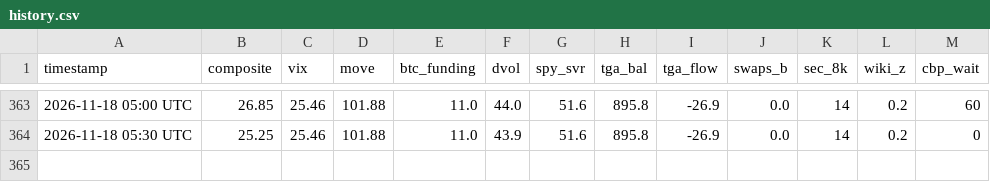
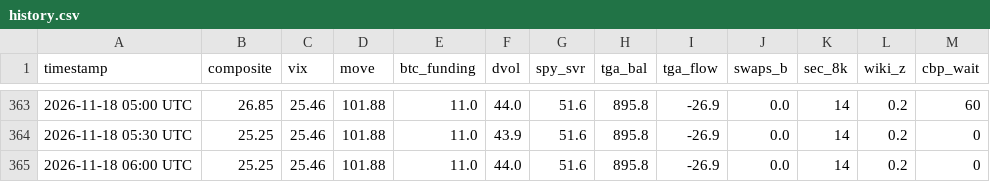
Before and after one commit to hartmutnese-stack/OMW-origin, a CSV file: history.csv, drawn as a sheet; only a part is shown, gaps mark what is left out.

```diff
--- a/history.csv
+++ b/history.csv
@@ -364 +364,2 @@ timestamp,composite,vix,move,btc_funding,dvol,spy_svr,tga_bal,tga_flow,swaps_b,s
 2026-11-18 05:30 UTC,25.25,25.46,101.88,11.0,43.9,51.6,895.8,-26.9,0.0,14,0.2,0
+2026-11-18 06:00 UTC,25.25,25.46,101.88,11.0,44.0,51.6,895.8,-26.9,0.0,14,0.2,0
```
Also changed, not shown: 3 other files.
